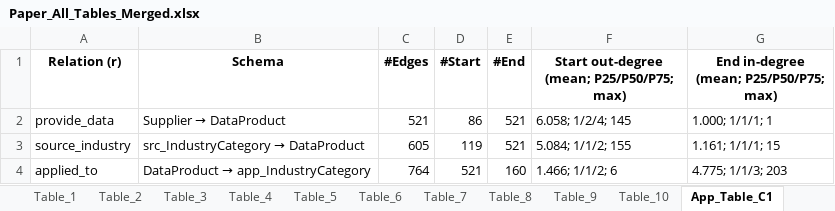
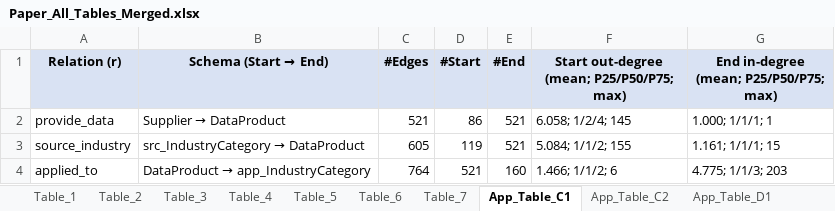
Before and after one commit to diziqian/kg_utility_reproduce, an Excel workbook: result_kg_reproduce/table_merge/Paper_All_Tables_Merged.xlsx, sheet App_Table_C1, drawn as a sheet; values as stored, in another font and other column widths than the file's, no borders; the diff names each change by its address in the sheet, - before the commit and + after, or states it on an @@ line.

```diff
--- a/result_kg_reproduce/table_merge/Paper_All_Tables_Merged.xlsx (sheet App_Table_C1)
+++ b/result_kg_reproduce/table_merge/Paper_All_Tables_Merged.xlsx (sheet App_Table_C1)
-sheet tab: Table_8
-sheet tab: Table_9
-sheet tab: Table_10
-A1:G1 fill: none
+A1:G1 fill: #D9E2F3
@@ B1: Schema → Schema (Start → End) @@
```
Also changed, not shown: sheet Table_4, sheet Table_3, sheet App_Table_D1, sheet Table_2, sheet Table_5, sheet Table_7, 3 more sheets, other sheet tabs, 7 other files.
